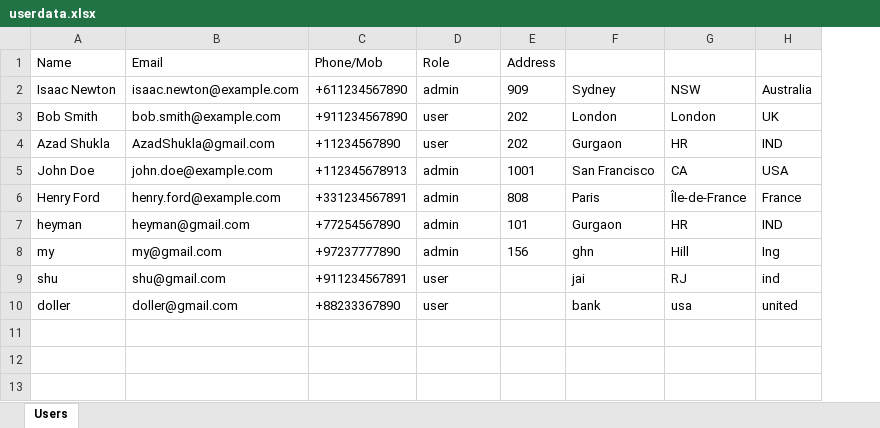
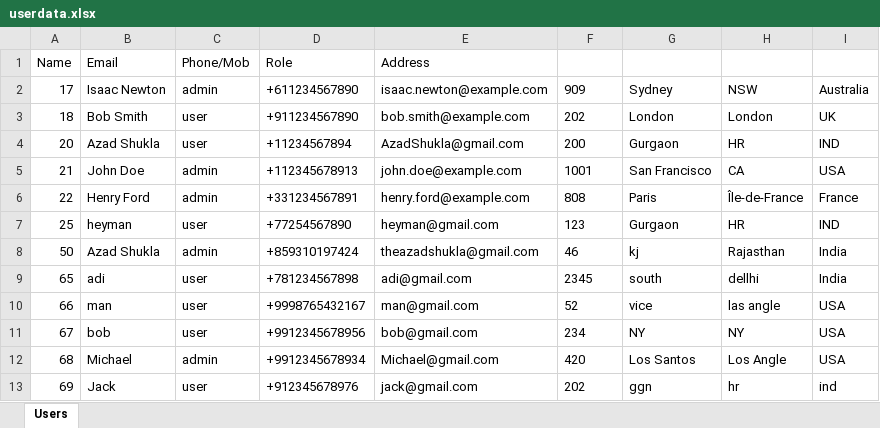
Before and after one commit to Theazadshukla/UserAPI, an Excel workbook: userdata.xlsx, sheet Users, drawn as a sheet; values as stored, in another font and other column widths than the file's, no borders; removed rows and columns are numbered as before the commit, all else as after; the diff names each change by its address in the sheet, - before the commit and + after, or states it on an @@ line.

Commit message:
"Updated User API project: refactored code, added new dependencies, modified configuration files, and updated Excel file handling."

```diff
--- a/userdata.xlsx (sheet Users)
+++ b/userdata.xlsx (sheet Users)
+column A, rows 2-7: 17 | 18 | 20 | 21 | 22 | 25
-column B, rows 2-7: isaac.newton@example.com | bob.smith@example.com | AzadShukla@gmail.com | john.doe@example.com | henry.ford@example.com | heyman@gmail.com
-column C, rows 2-7: +611234567890 | +911234567890 | +11234567890 | +112345678913 | +331234567891 | +77254567890
+column D, rows 2-7: +611234567890 | +911234567890 | +11234567894 | +112345678913 | +331234567891 | +77254567890
+column E, rows 2-7: isaac.newton@example.com | bob.smith@example.com | AzadShukla@gmail.com | john.doe@example.com | henry.ford@example.com | heyman@gmail.com
-row 1: Name | Email | Phone/Mob | Role | Address
+row 1: Name | Email | Phone/Mob | Role | Address
-F4: 202
+F4: 200
-C7: admin
+C7: user
-F7: 101
+F7: 123
-row 8: my | my@gmail.com | +97237777890 | admin | 156 | ghn | Hill | Ing
-row 9: shu | shu@gmail.com | +911234567891 | user |  | jai | RJ | ind
-row 10: doller | doller@gmail.com | +88233367890 | user |  | bank | usa | united
+row 8: 50 | Azad Shukla | admin | +859310197424 | theazadshukla@gmail.com | 46 | kj | Rajasthan | India
+row 9: 65 | adi | user | +781234567898 | adi@gmail.com | 2345 | south | dellhi | India
+row 10: 66 | man | user | +9998765432167 | man@gmail.com | 52 | vice | las angle | USA
+row 11: 67 | bob | user | +9912345678956 | bob@gmail.com | 234 | NY | NY | USA
+row 12: 68 | Michael | admin | +9912345678934 | Michael@gmail.com | 420 | Los Santos | Los Angle | USA
+row 13: 69 | Jack | user | +912345678976 | jack@gmail.com | 202 | ggn | hr | ind
```
Also changed, not shown: 17 other files.
